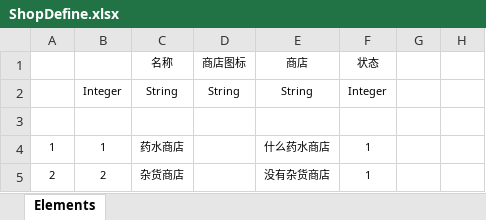
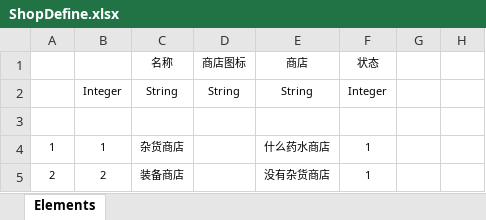
Before and after one commit to lqj212008/ExtremeWorld, an Excel workbook: Src/Data/Tables/ShopDefine.xlsx, sheet Elements, drawn as a sheet; values as stored, in another font and other column widths than the file's, no borders; table styles not drawn; the diff names each change by its address in the sheet, - before the commit and + after, or states it on an @@ line.

```diff
--- a/Src/Data/Tables/ShopDefine.xlsx (sheet Elements)
+++ b/Src/Data/Tables/ShopDefine.xlsx (sheet Elements)
-C4 (名称): 药水商店
+C4 (名称): 杂货商店
-C5 (名称): 杂货商店
+C5 (名称): 装备商店
```
Also changed, not shown: 48 other files.
